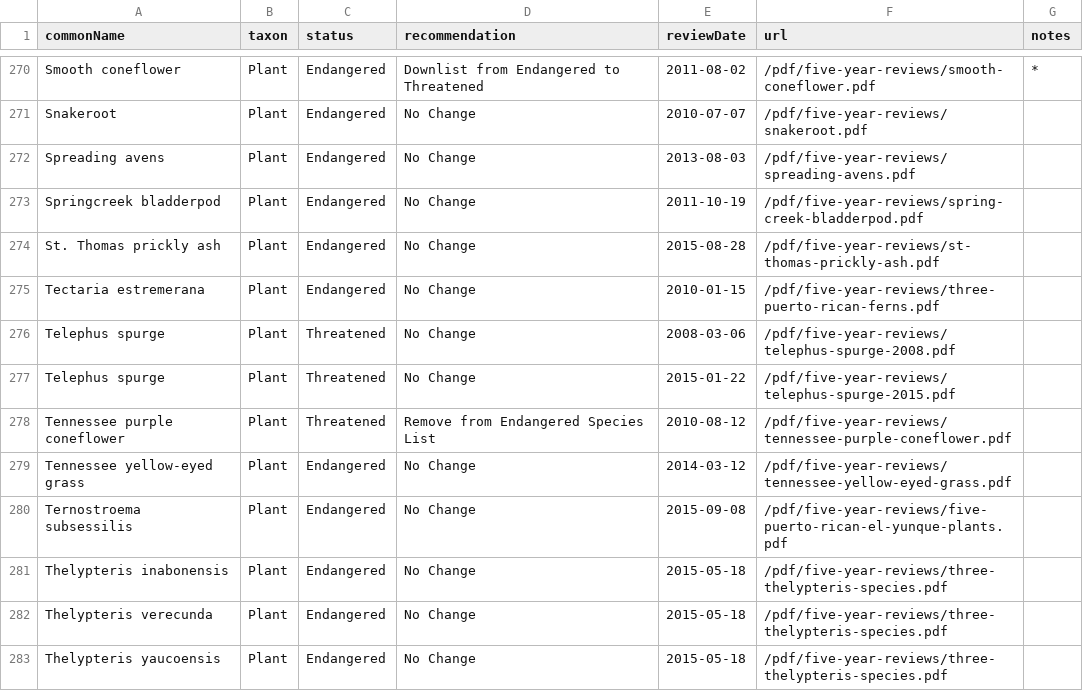
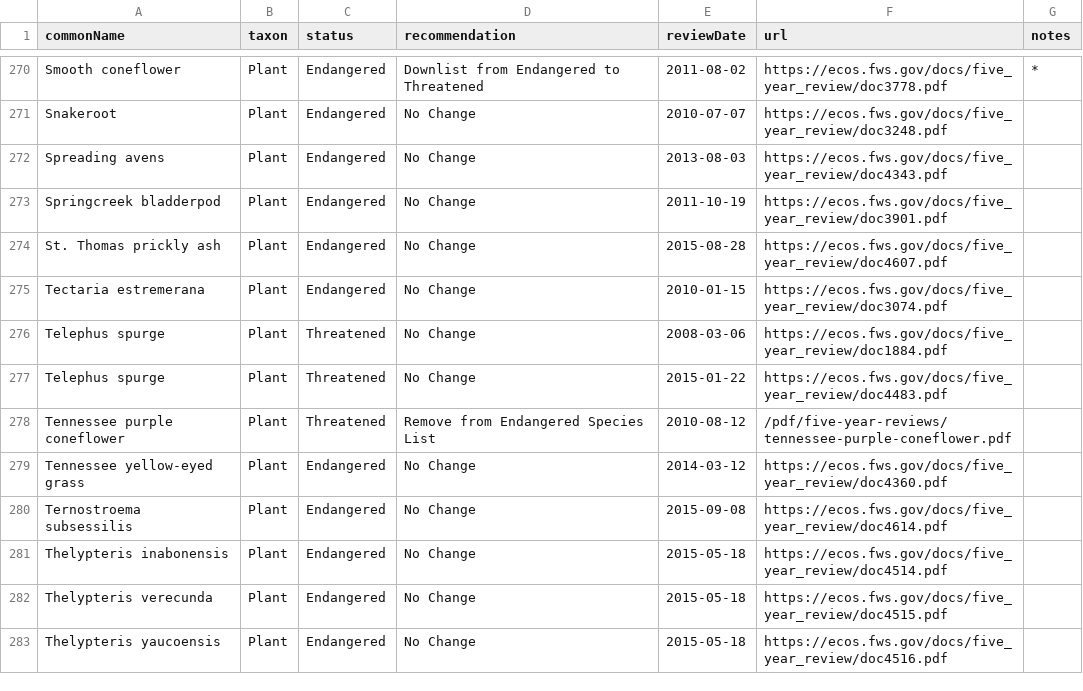
Before and after one commit to ktaylor63/southeast, a CSV file: src/data/five-year-reviews.csv, drawn as a sheet; only a part is shown, gaps mark what is left out; the diff covers the shown part only; the diff names each change by its address in the sheet, - before the commit and + after, or states it on an @@ line.

Commit message:
Add a five year review to the index

```diff
--- a/src/data/five-year-reviews.csv
+++ b/src/data/five-year-reviews.csv
-F270 (url): /pdf/five-year-reviews/smooth-coneflower.pdf
+F270 (url): https://ecos.fws.gov/docs/five_year_review/doc3778.pdf
-F271 (url): /pdf/five-year-reviews/snakeroot.pdf
+F271 (url): https://ecos.fws.gov/docs/five_year_review/doc3248.pdf
-F272 (url): /pdf/five-year-reviews/spreading-avens.pdf
+F272 (url): https://ecos.fws.gov/docs/five_year_review/doc4343.pdf
-F273 (url): /pdf/five-year-reviews/spring-creek-bladderpod.pdf
+F273 (url): https://ecos.fws.gov/docs/five_year_review/doc3901.pdf
-F274 (url): /pdf/five-year-reviews/st-thomas-prickly-ash.pdf
+F274 (url): https://ecos.fws.gov/docs/five_year_review/doc4607.pdf
-F275 (url): /pdf/five-year-reviews/three-puerto-rican-ferns.pdf
+F275 (url): https://ecos.fws.gov/docs/five_year_review/doc3074.pdf
-F276 (url): /pdf/five-year-reviews/telephus-spurge-2008.pdf
+F276 (url): https://ecos.fws.gov/docs/five_year_review/doc1884.pdf
-F277 (url): /pdf/five-year-reviews/telephus-spurge-2015.pdf
+F277 (url): https://ecos.fws.gov/docs/five_year_review/doc4483.pdf
-F279 (url): /pdf/five-year-reviews/tennessee-yellow-eyed-grass.pdf
+F279 (url): https://ecos.fws.gov/docs/five_year_review/doc4360.pdf
-F280 (url): /pdf/five-year-reviews/five-puerto-rican-el-yunque-plants.pdf
+F280 (url): https://ecos.fws.gov/docs/five_year_review/doc4614.pdf
-F281 (url): /pdf/five-year-reviews/three-thelypteris-species.pdf
+F281 (url): https://ecos.fws.gov/docs/five_year_review/doc4514.pdf
-F282 (url): /pdf/five-year-reviews/three-thelypteris-species.pdf
+F282 (url): https://ecos.fws.gov/docs/five_year_review/doc4515.pdf
-F283 (url): /pdf/five-year-reviews/three-thelypteris-species.pdf
+F283 (url): https://ecos.fws.gov/docs/five_year_review/doc4516.pdf
```
Also changed, not shown: 3 added rows and 115 edited cells elsewhere in this file.
